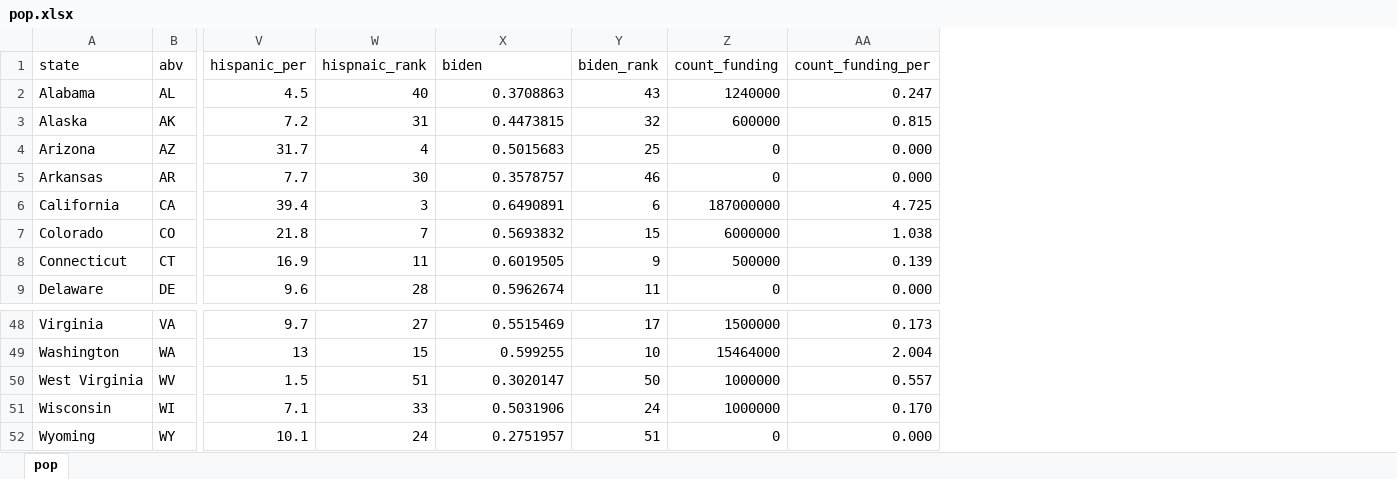
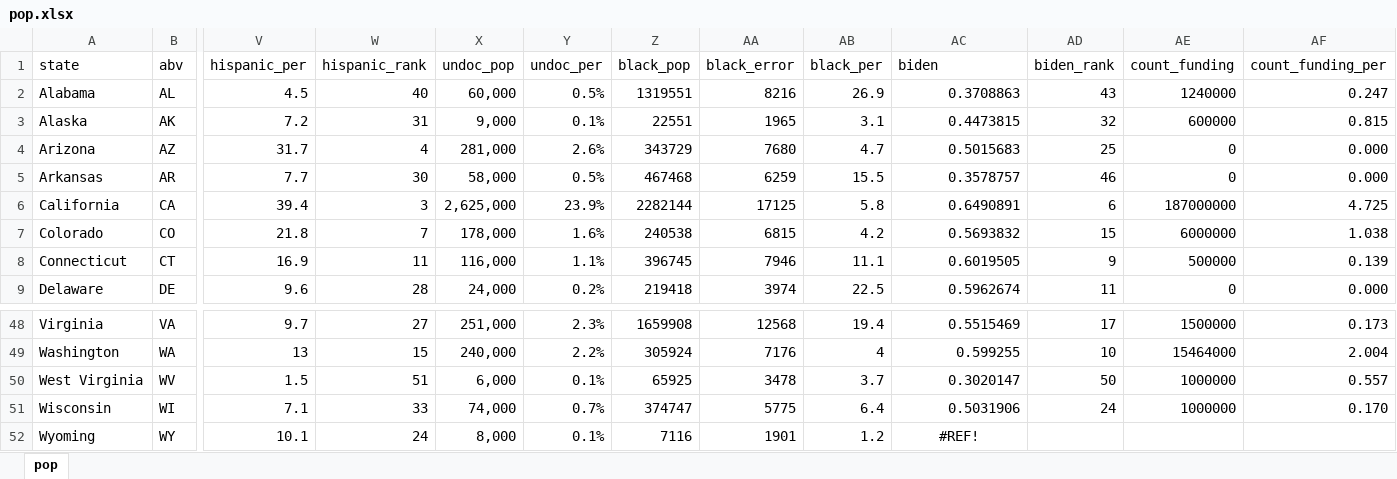
Before and after one commit to jcervas/R-Functions, an Excel workbook: apportion/pop.xlsx, sheet pop, drawn as a sheet; only a part is shown, gaps mark what is left out; values as stored, in another font and other column widths than the file's, no borders; addresses are those after the commit; the diff names each change by its address in the sheet, - before the commit and + after, or states it on an @@ line.

```diff
--- a/apportion/pop.xlsx (sheet pop)
+++ b/apportion/pop.xlsx (sheet pop)
+column X (undoc_pop), rows 2-9: 60,000 | 9,000 | 281,000 | 58,000 | 2,625,000 | 178,000 | 116,000 | 24,000; rows 48-52: 251,000 | 240,000 | 6,000 | 74,000 | 8,000
+column Y (undoc_per), rows 2-9: 0.5% | 0.1% | 2.6% | 0.5% | 23.9% | 1.6% | 1.1% | 0.2%; rows 48-52: 2.3% | 2.2% | 0.1% | 0.7% | 0.1%
+column Z (black_pop), rows 2-9: 1319551 | 22551 | 343729 | 467468 | 2282144 | 240538 | 396745 | 219418; rows 48-52: 1659908 | 305924 | 65925 | 374747 | 7116
+column AA (black_error), rows 2-9: 8216 | 1965 | 7680 | 6259 | 17125 | 6815 | 7946 | 3974; rows 48-52: 12568 | 7176 | 3478 | 5775 | 1901
+column AB (black_per), rows 2-9: 26.9 | 3.1 | 4.7 | 15.5 | 5.8 | 4.2 | 11.1 | 22.5; rows 48-52: 19.4 | 4 | 3.7 | 6.4 | 1.2
-W1: hispnaic_rank
+W1: hispanic_rank
-AC52 (biden): 0.2751957
+AC52 (biden): #REF!
-AC52 alignment: right
+AC52 alignment: center
-AD52 (biden_rank): 51
+AD52 (biden_rank): (empty)
-AE52 (count_funding): 0
+AE52 (count_funding): (empty)
-AF52 (count_funding_per): 0.000
+AF52 (count_funding_per): (empty)
```
Also changed, not shown: formulas that keep their value, 4 other files.
